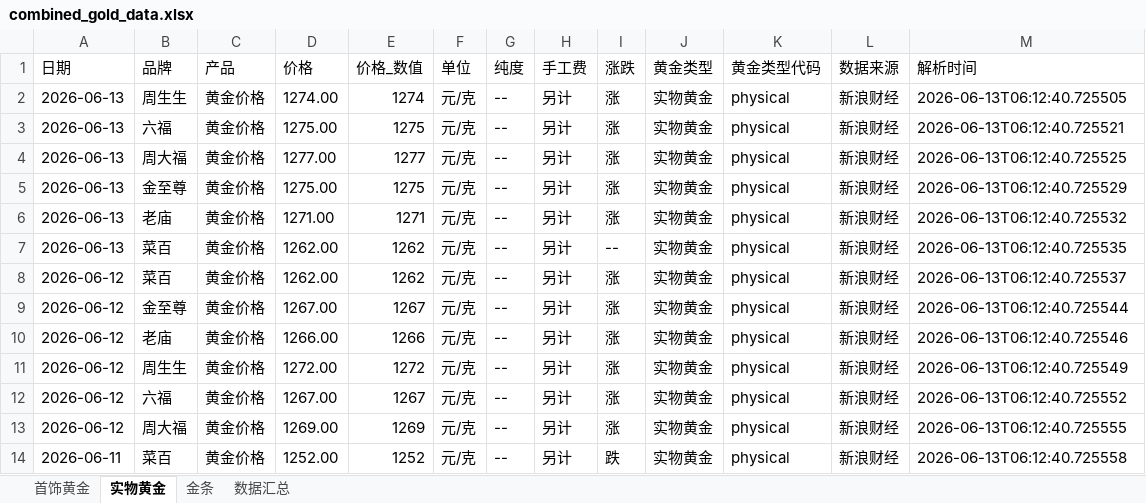
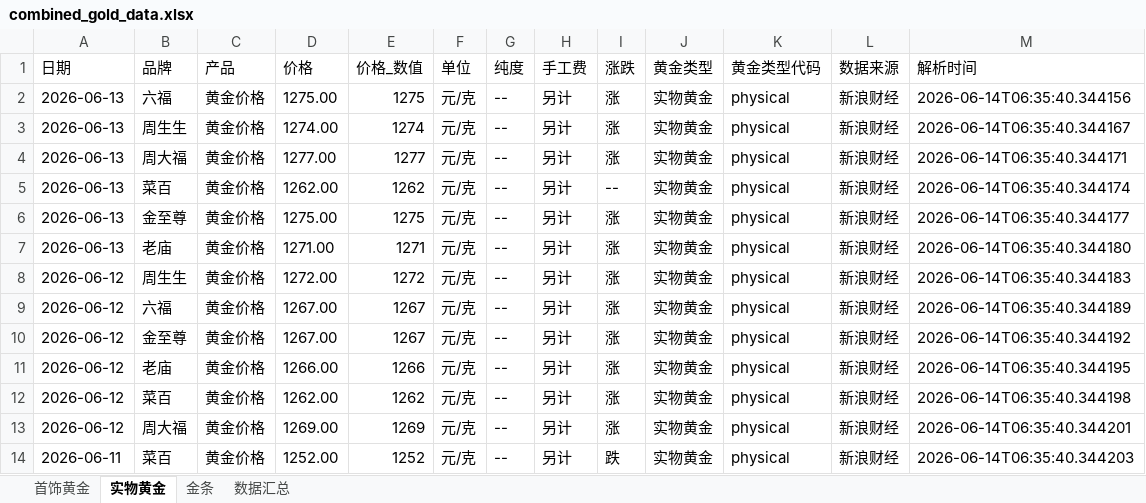
Before and after one commit to chengazhen/python-gold, an Excel workbook: combined_gold_data.xlsx, sheet 实物黄金, drawn as a sheet; only a part is shown; values as stored, in another font and other column widths than the file's, no borders; removed rows and columns are numbered as before the commit, all else as after; the diff covers the shown part only; the diff names each change by its address in the sheet, - before the commit and + after, or states it on an @@ line.

```diff
--- a/combined_gold_data.xlsx (sheet 实物黄金)
+++ b/combined_gold_data.xlsx (sheet 实物黄金)
-B2 (品牌): 周生生
+B2 (品牌): 六福
-D2 (价格): 1274.00
+D2 (价格): 1275.00
-E2 (价格_数值): 1274
+E2 (价格_数值): 1275
-M2 (解析时间): 2026-06-13T06:12:40.725505
+M2 (解析时间): 2026-06-14T06:35:40.344156
-B3 (品牌): 六福
+B3 (品牌): 周生生
-D3 (价格): 1275.00
+D3 (价格): 1274.00
-E3 (价格_数值): 1275
+E3 (价格_数值): 1274
-M3 (解析时间): 2026-06-13T06:12:40.725521
+M3 (解析时间): 2026-06-14T06:35:40.344167
-M4 (解析时间): 2026-06-13T06:12:40.725525
+M4 (解析时间): 2026-06-14T06:35:40.344171
+row 5: 2026-06-13 | 菜百 | 黄金价格 | 1262.00 | 1262 | 元/克 | -- | 另计 | -- | 实物黄金 | physical | 新浪财经 | 2026-06-14T06:35:40.344174
-M6 (解析时间): 2026-06-13T06:12:40.725529
+M6 (解析时间): 2026-06-14T06:35:40.344177
-M7 (解析时间): 2026-06-13T06:12:40.725532
+M7 (解析时间): 2026-06-14T06:35:40.344180
-A8 (日期): 2026-06-13
+A8 (日期): 2026-06-12
-B8 (品牌): 菜百
+B8 (品牌): 周生生
-D8 (价格): 1262.00
+D8 (价格): 1272.00
-E8 (价格_数值): 1262
+E8 (价格_数值): 1272
-I8 (涨跌): --
+I8 (涨跌): 涨
-M8 (解析时间): 2026-06-13T06:12:40.725535
+M8 (解析时间): 2026-06-14T06:35:40.344183
-B9 (品牌): 菜百
+B9 (品牌): 六福
-D9 (价格): 1262.00
+D9 (价格): 1267.00
-E9 (价格_数值): 1262
+E9 (价格_数值): 1267
-M9 (解析时间): 2026-06-13T06:12:40.725537
+M9 (解析时间): 2026-06-14T06:35:40.344189
-M10 (解析时间): 2026-06-13T06:12:40.725544
+M10 (解析时间): 2026-06-14T06:35:40.344192
-M11 (解析时间): 2026-06-13T06:12:40.725546
+M11 (解析时间): 2026-06-14T06:35:40.344195
-B12 (品牌): 周生生
+B12 (品牌): 菜百
-D12 (价格): 1272.00
+D12 (价格): 1262.00
-E12 (价格_数值): 1272
+E12 (价格_数值): 1262
-M12 (解析时间): 2026-06-13T06:12:40.725549
+M12 (解析时间): 2026-06-14T06:35:40.344198
-row 12: 2026-06-12 | 六福 | 黄金价格 | 1267.00 | 1267 | 元/克 | -- | 另计 | 涨 | 实物黄金 | physical | 新浪财经 | 2026-06-13T06:12:40.725552
-M13 (解析时间): 2026-06-13T06:12:40.725555
+M13 (解析时间): 2026-06-14T06:35:40.344201
-M14 (解析时间): 2026-06-13T06:12:40.725558
+M14 (解析时间): 2026-06-14T06:35:40.344203
```
Also changed, not shown: 3 added rows, 3 removed rows and 96 edited cells elsewhere in this sheet, sheet 金条, sheet 首饰黄金, sheet 数据汇总, gold_bar_latest.xlsx, jewelry_gold_latest.xlsx, 11 other files.
